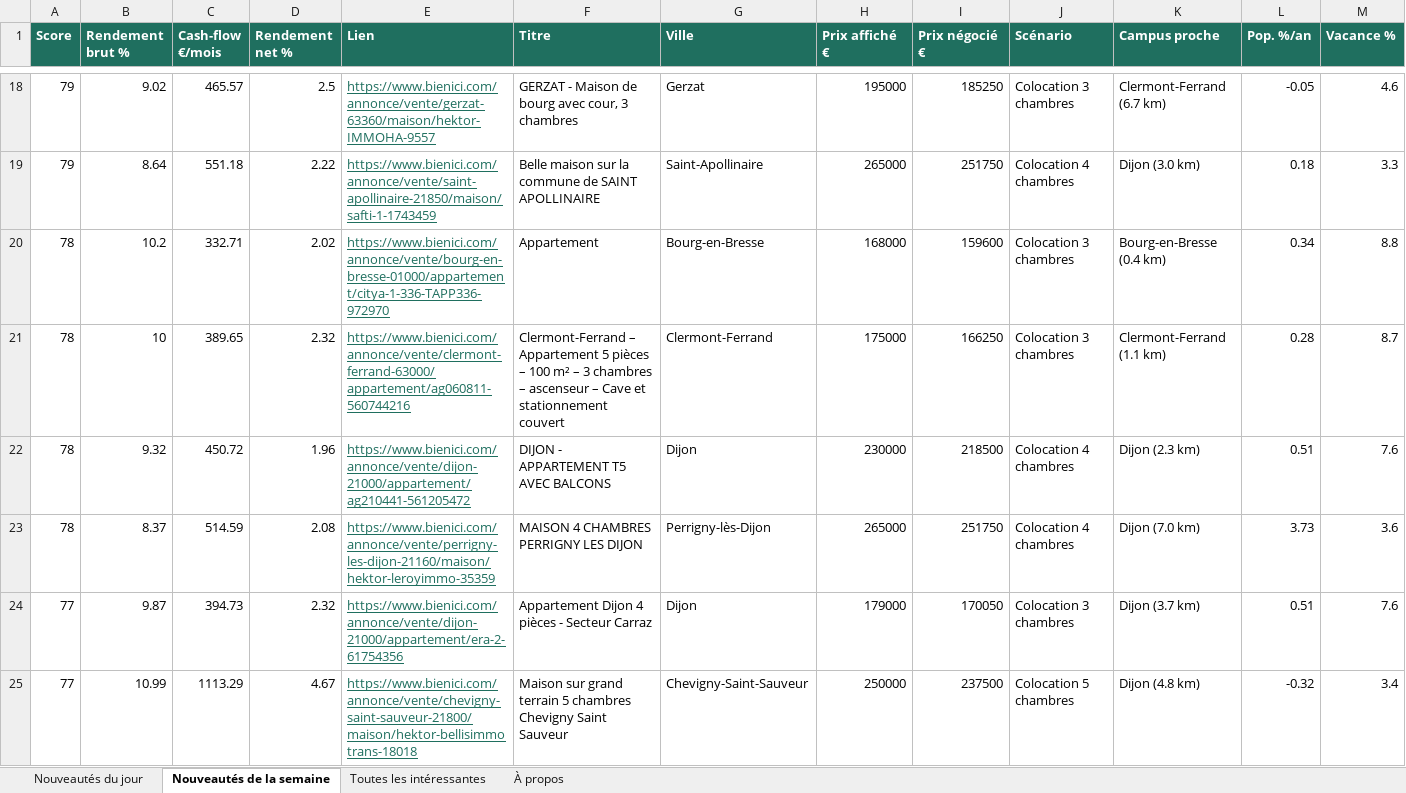
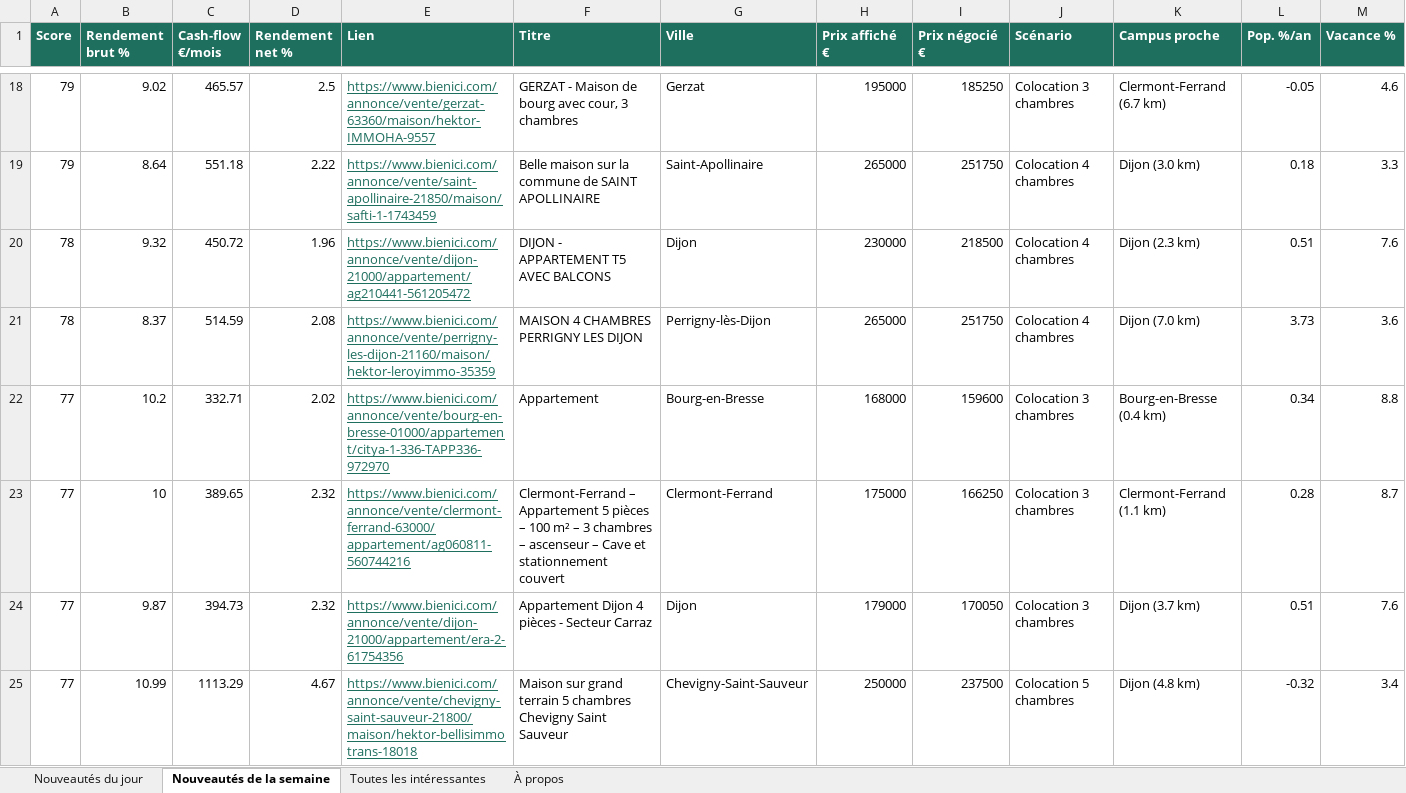
Before and after one commit to Hendrix74/immo-radar-data, an Excel workbook: radar.xlsx, sheet Nouveautés de la semaine, drawn as a sheet; only a part is shown, gaps mark what is left out; values as stored, in another font and other column widths than the file's, no borders; removed rows and columns are numbered as before the commit, all else as after; rows hold the shown columns only; the diff covers the shown part only; the diff names each change by its address in the sheet, - before the commit and + after, or states it on an @@ line.

```diff
--- a/radar.xlsx (sheet Nouveautés de la semaine)
+++ b/radar.xlsx (sheet Nouveautés de la semaine)
-row 20: 78 | 10.2 | 332.71 | 2.02 | https://www.bienici.com/annonce/vente/bourg-en-bresse-01000/appartement/citya-1-336-TAPP336-972970 | Appartement | Bourg-en-Bresse | 168000 | 159600 | Colocation 3 chambres | Bourg-en-Bresse (0.4 km) | 0.34 | 8.8
-row 21: 78 | 10 | 389.65 | 2.32 | https://www.bienici.com/annonce/vente/clermont-ferrand-63000/appartement/ag060811-560744216 | Clermont-Ferrand – Appartement 5 pièces – 100 m² – 3 chambres – ascenseur – Cave et stationnement couvert | Clermont-Ferrand | 175000 | 166250 | Colocation 3 chambres | Clermont-Ferrand (1.1 km) | 0.28 | 8.7
+row 22: 77 | 10.2 | 332.71 | 2.02 | https://www.bienici.com/annonce/vente/bourg-en-bresse-01000/appartement/citya-1-336-TAPP336-972970 | Appartement | Bourg-en-Bresse | 168000 | 159600 | Colocation 3 chambres | Bourg-en-Bresse (0.4 km) | 0.34 | 8.8
+row 23: 77 | 10 | 389.65 | 2.32 | https://www.bienici.com/annonce/vente/clermont-ferrand-63000/appartement/ag060811-560744216 | Clermont-Ferrand – Appartement 5 pièces – 100 m² – 3 chambres – ascenseur – Cave et stationnement couvert | Clermont-Ferrand | 175000 | 166250 | Colocation 3 chambres | Clermont-Ferrand (1.1 km) | 0.28 | 8.7
```
Also changed, not shown: 6 added rows, 8 removed rows and 1 edited cell elsewhere in this sheet, sheet Toutes les intéressantes, sheet Nouveautés du jour, sheet À propos, 8 other files.
